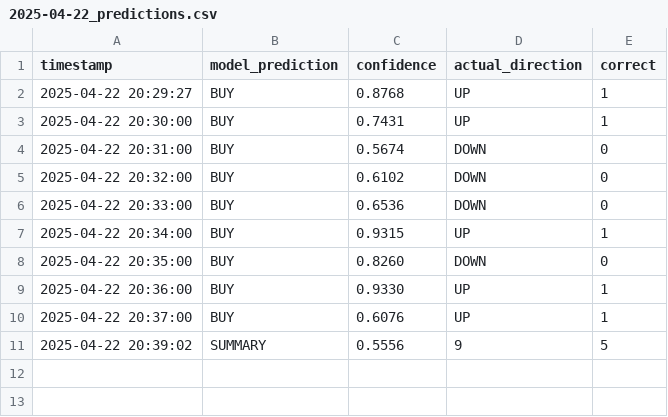
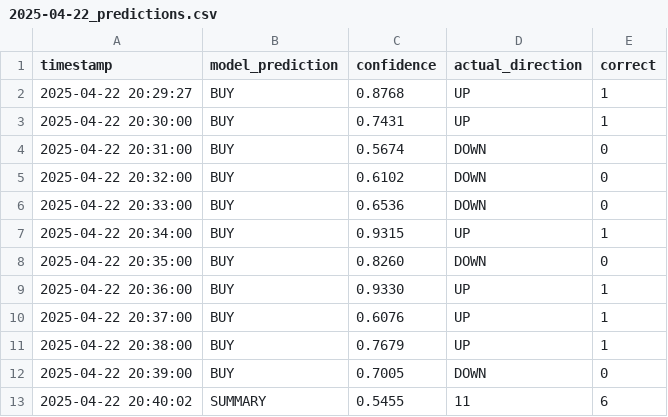
Before and after one commit to iamyusufgoktas/ml-trader1-logs, a CSV file: prediction_logs/2025-04-22_predictions.csv, drawn as a sheet.

Commit message:
Update prediction data 2025-04-22T20:40:02.112679+00:00

```diff
--- a/prediction_logs/2025-04-22_predictions.csv
+++ b/prediction_logs/2025-04-22_predictions.csv
@@ -10,2 +10,4 @@ timestamp,model_prediction,confidence,actual_direction,correct
 2025-04-22 20:37:00,BUY,0.6076,UP,1
-2025-04-22 20:39:02,SUMMARY,0.5556,9,5
+2025-04-22 20:38:00,BUY,0.7679,UP,1
+2025-04-22 20:39:00,BUY,0.7005,DOWN,0
+2025-04-22 20:40:02,SUMMARY,0.5455,11,6
```
